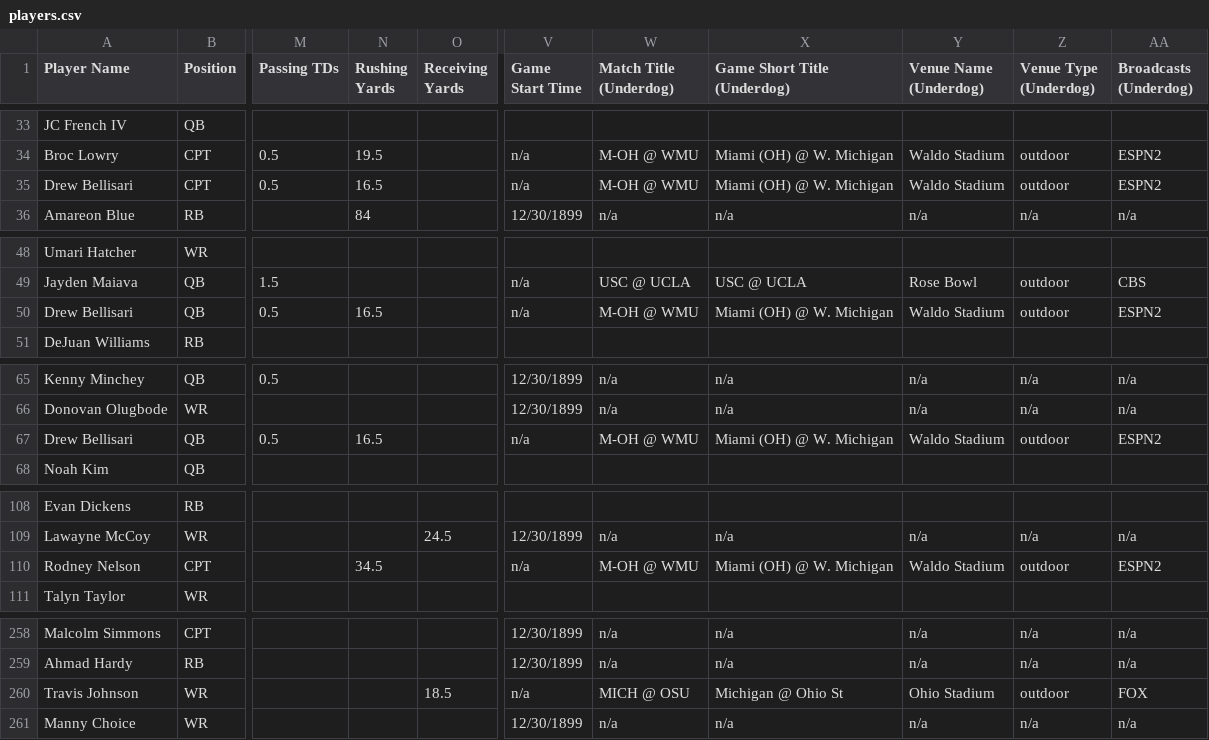
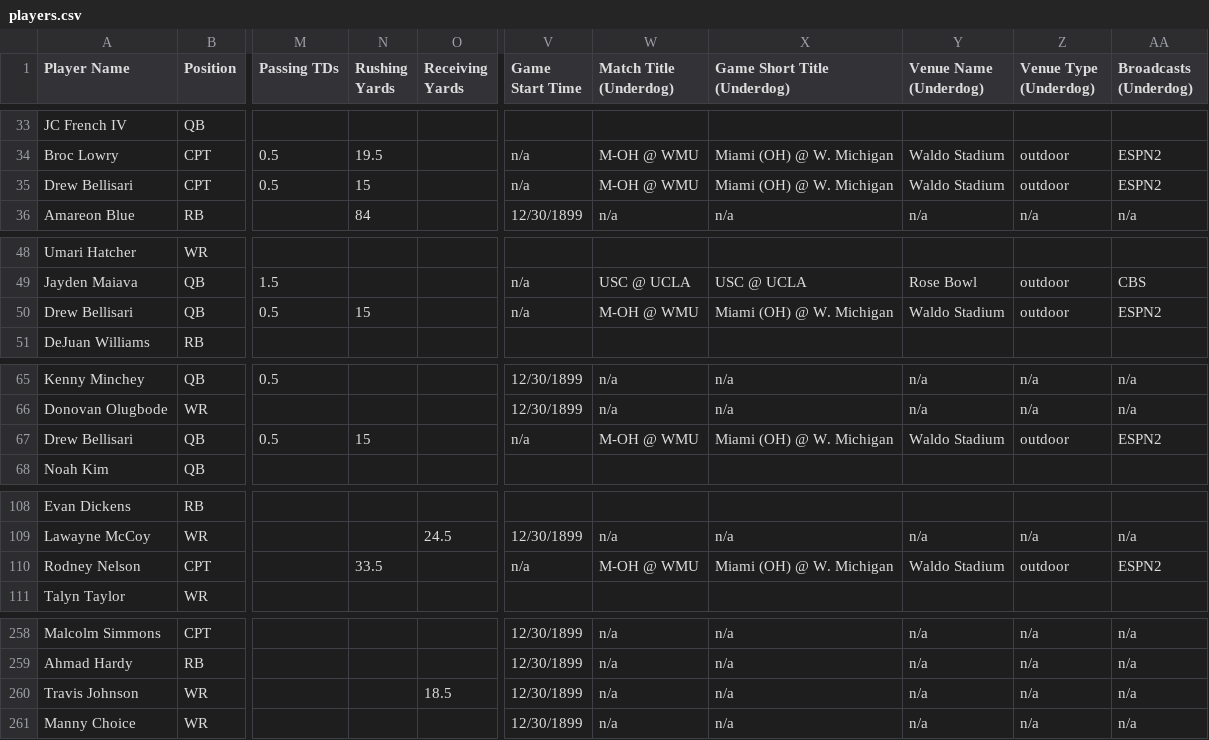
Before and after one commit to 925Sports/cfb-dfs-data, a CSV file: players.csv, drawn as a sheet; only a part is shown, gaps mark what is left out; the diff covers the shown part only; the diff names each change by its address in the sheet, - before the commit and + after, or states it on an @@ line.

```diff
--- a/players.csv
+++ b/players.csv
-N35 (Rushing Yards): 16.5
+N35 (Rushing Yards): 15
-N50 (Rushing Yards): 16.5
+N50 (Rushing Yards): 15
-N67 (Rushing Yards): 16.5
+N67 (Rushing Yards): 15
-N110 (Rushing Yards): 34.5
+N110 (Rushing Yards): 33.5
-V260 (Game Start Time): n/a
+V260 (Game Start Time): 12/30/1899
-W260 (Match Title (Underdog)): MICH @ OSU
+W260 (Match Title (Underdog)): n/a
-X260 (Game Short Title (Underdog)): Michigan @ Ohio St
+X260 (Game Short Title (Underdog)): n/a
-Y260 (Venue Name (Underdog)): Ohio Stadium
+Y260 (Venue Name (Underdog)): n/a
-Z260 (Venue Type (Underdog)): outdoor
+Z260 (Venue Type (Underdog)): n/a
-AA260 (Broadcasts (Underdog)): FOX
+AA260 (Broadcasts (Underdog)): n/a
```
Also changed, not shown: 6 edited cells elsewhere in this file, 1 other file.
